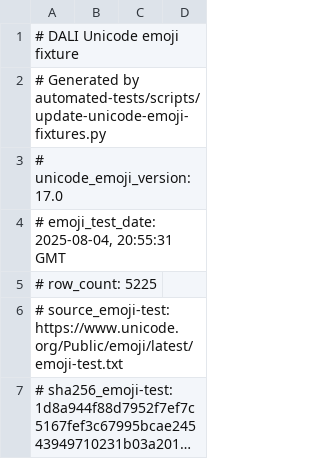
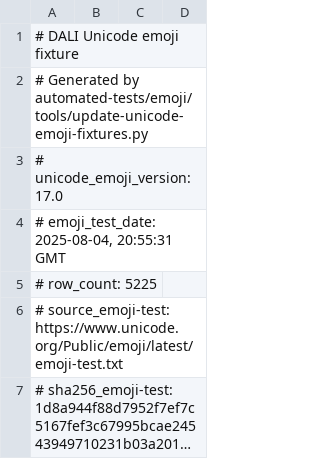
Before and after one commit to dalihub/dali-ui, a TSV file: automated-tests/emoji/res/emoji-test-latest.tsv, drawn as a sheet; only a part is shown; long unchanged cells end in ….

Commit message:
Update emoji test and remove internal utc
Signed-off-by: Bowon Ryu <bowon.ryu@samsung.com>

```diff
--- a/automated-tests/emoji/res/emoji-test-latest.tsv
+++ b/automated-tests/emoji/res/emoji-test-latest.tsv
@@ -1,3 +1,3 @@
 # DALI Unicode emoji fixture
-# Generated by automated-tests/scripts/update-unicode-emoji-fixtures.py
+# Generated by automated-tests/emoji/tools/update-unicode-emoji-fixtures.py
 # unicode_emoji_version: 17.0
```
Also changed, not shown: 7 other files.
